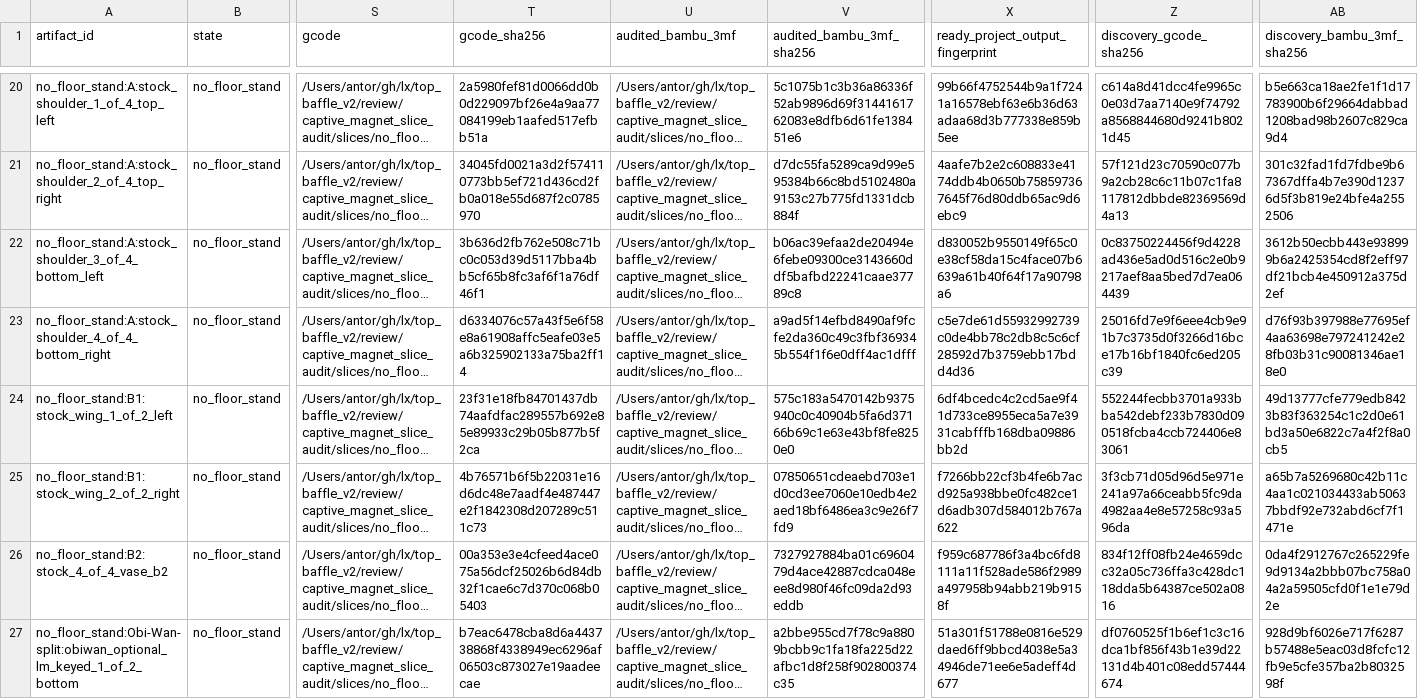
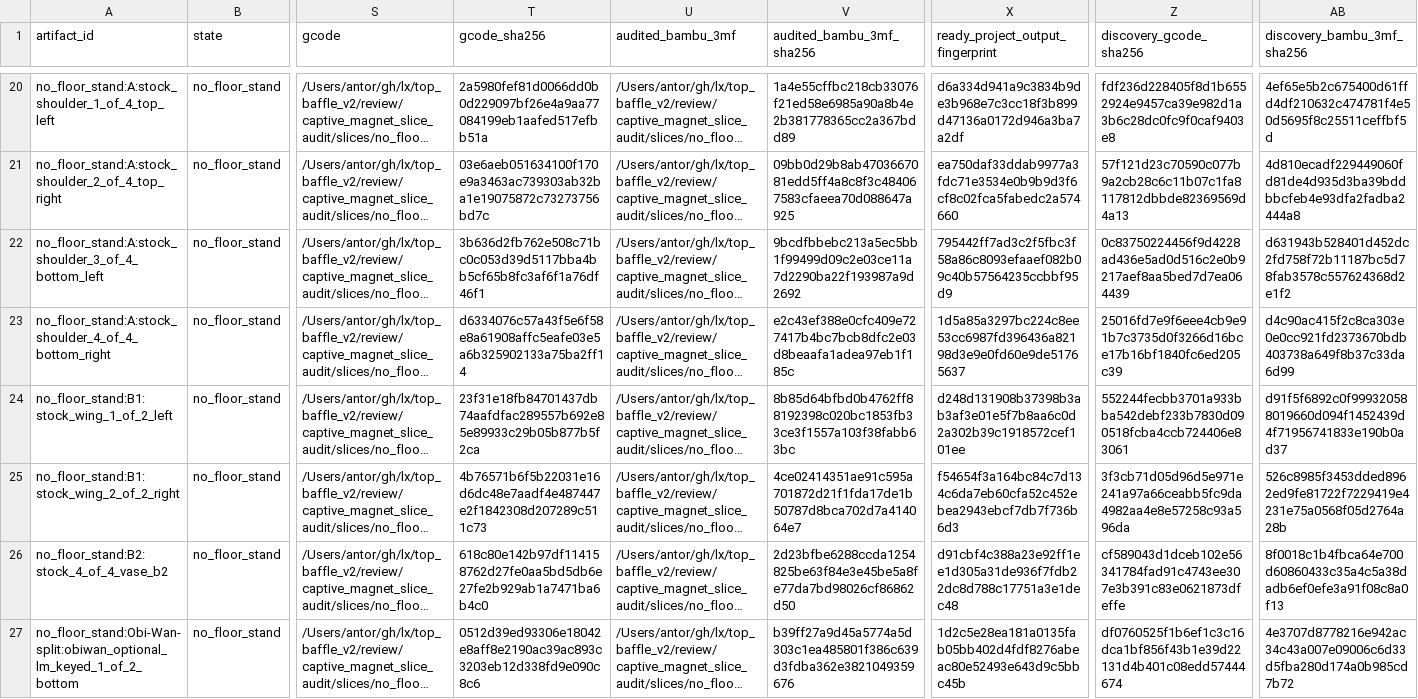
Before and after one commit to antorsae/lx, a CSV file: top_baffle_v2/review/captive_magnet_slice_audit/captive_magnet_pause_manifest.csv, drawn as a sheet; only a part is shown, gaps mark what is left out; long unchanged cells end in …; the diff covers the shown part only; the diff names each change by its address in the sheet, - before the commit and + after, or states it on an @@ line.

Commit message:
Extend the floor stand's flat foot to 130 mm so it cannot tip forward
The printed stand fell on its face when the L22 was mounted: the shared
75-mm Option-B rear span put the bend's lift-off at z=-65.85, leaving an
84.15-mm flat foot whose front support edge sat 40.9 mm BEHIND the part's
own centroid (z=-25); the driver made it worse.  The Option-B helpers now
accept per-product span and handles (defaults keep Stock and Slim
byte-identical), and the Obi-Wan stand rides a 29.15-mm rear span: the
flat foot runs 130.0 mm with the lift-off at z=-20, giving 5-16 mm of
static margin across driver CoM assumptions.  The handles (27.69/30.88)
maximise the shortened cubic's minimum radius -- centerline 21.03 mm --
keeping every duct lane at or above the R14 cable contract (lm 20.4 /
um 16.5 / t 19.0); a longer flat would break R14, so 130 is the ceiling
for this construction.

The full re-span, trough, lid, rim rabbet and all three lanes re-derive
automatically over the 209.75-mm wall path; the governing root section
widens 48.06 -> 55.90 and the conservative PLA screen now also clears
Bambu PLA Silk+ alongside Basic.  The stability model finally uses the
flat's end as the front support edge instead of the wall's front face --
the exact modelling gap that had hidden this failure.  The boss loft's
section count now derives from the span, the integrated-mount witnesses
moved with the bend, and the plate origins did not move.

```diff
--- a/top_baffle_v2/review/captive_magnet_slice_audit/captive_magnet_pause_manifest.csv
+++ b/top_baffle_v2/review/captive_magnet_slice_audit/captive_magnet_pause_manifest.csv
-V20 (audited_bambu_3mf_sha256): 5c1075b1c3b36a86336f52ab9896d69f3144161762083e8dfb6d61fe138451e6
+V20 (audited_bambu_3mf_sha256): 1a4e55cffbc218cb33076f21ed58e6985a90a8b4e2b381778365cc2a367bdd89
-X20 (ready_project_output_fingerprint): 99b66f4752544b9a1f7241a16578ebf63e6b36d63adaa68d3b777338e859b5ee
+X20 (ready_project_output_fingerprint): d6a334d941a9c3834b9de3b968e7c3cc18f3b899d47136a0172d946a3ba7a2df
-Z20 (discovery_gcode_sha256): c614a8d41dcc4fe9965c0e03d7aa7140e9f74792a8568844680d9241b8021d45
+Z20 (discovery_gcode_sha256): fdf236d228405f8d1b6552924e9457ca39e982d1a3b6c28dc0fc9f0caf9403e8
-AB20 (discovery_bambu_3mf_sha256): b5e663ca18ae2fe1f1d17783900b6f29664dabbad1208bad98b2607c829ca9d4
+AB20 (discovery_bambu_3mf_sha256): 4ef65e5b2c675400d61ffd4df210632c474781f4e50d5695f8c25511ceffbf5d
-T21 (gcode_sha256): 34045fd0021a3d2f574110773bb5ef721d436cd2fb0a018e55d687f2c0785970
+T21 (gcode_sha256): 03e6aeb051634100f170e9a3463ac739303ab32ba1e19075872c73273756bd7c
-V21 (audited_bambu_3mf_sha256): d7dc55fa5289ca9d99e595384b66c8bd5102480a9153c27b775fd1331dcb884f
+V21 (audited_bambu_3mf_sha256): 09bb0d29b8ab4703667081edd5ff4a8c8f3c484067583cfaeea70d088647a925
-X21 (ready_project_output_fingerprint): 4aafe7b2e2c608833e4174ddb4b0650b758597367645f76d80ddb65ac9d6ebc9
+X21 (ready_project_output_fingerprint): ea750daf33ddab9977a3fdc71e3534e0b9b9d3f6cf8c02fca5fabedc2a574660
-AB21 (discovery_bambu_3mf_sha256): 301c32fad1fd7fdbe9b67367dffa4b7e390d12376d5f3b819e24bfe4a2552506
+AB21 (discovery_bambu_3mf_sha256): 4d810ecadf229449060fd81de4d935d3ba39bddbbcfeb4e93dfa2fadba2444a8
-V22 (audited_bambu_3mf_sha256): b06ac39efaa2de20494e6febe09300ce3143660ddf5bafbd22241caae37789c8
+V22 (audited_bambu_3mf_sha256): 9bcdfbbebc213a5ec5bb1f99499d09c2e03ce11a7d2290ba22f193987a9d2692
-X22 (ready_project_output_fingerprint): d830052b9550149f65c0e38cf58da15c4face07b6639a61b40f64f17a90798a6
+X22 (ready_project_output_fingerprint): 795442ff7ad3c2f5fbc3f58a86c8093efaaef082b09c40b57564235ccbbf95d9
-AB22 (discovery_bambu_3mf_sha256): 3612b50ecbb443e938999b6a2425354cd8f2eff97df21bcb4e450912a375d2ef
+AB22 (discovery_bambu_3mf_sha256): d631943b528401d452dc2fd758f72b11187bc5d78fab3578c557624368d2e1f2
-V23 (audited_bambu_3mf_sha256): a9ad5f14efbd8490af9fcfe2da360c49c3fbf369345b554f1f6e0dff4ac1dfff
+V23 (audited_bambu_3mf_sha256): e2c43ef388e0cfc409e727417b4bc7bcb8dfc2e03d8beaafa1adea97eb1f185c
-X23 (ready_project_output_fingerprint): c5e7de61d55932992739c0de4bb78c2db8c5c6cf28592d7b3759ebb17bdd4d36
+X23 (ready_project_output_fingerprint): 1d5a85a3297bc224c8ee53cc6987fd396436a82198d3e9e0fd60e9de51765637
-AB23 (discovery_bambu_3mf_sha256): d76f93b397988e77695ef4aa63698e797241242e28fb03b31c90081346ae18e0
+AB23 (discovery_bambu_3mf_sha256): d4c90ac415f2c8ca303e0e0cc921fd2373670bdb403738a649f8b37c33da6d99
-V24 (audited_bambu_3mf_sha256): 575c183a5470142b9375940c0c40904b5fa6d37166b69c1e63e43bf8fe8250e0
+V24 (audited_bambu_3mf_sha256): 8b85d64bfbd0b4762ff88192398c020bc1853fb33ce3f1557a103f38fabb63bc
-X24 (ready_project_output_fingerprint): 6df4bcedc4c2cd5ae9f41d733ce8955eca5a7e3931cabfffb168dba09886bb2d
+X24 (ready_project_output_fingerprint): d248d131908b37398b3ab3af3e01e5f7b8aa6c0d2a302b39c1918572cef101ee
-AB24 (discovery_bambu_3mf_sha256): 49d13777cfe779edb8423b83f363254c1c2d0e61bd3a50e6822c7a4f2f8a0cb5
+AB24 (discovery_bambu_3mf_sha256): d91f5f6892c0f999320588019660d094f1452439d4f71956741833e190b0ad37
-V25 (audited_bambu_3mf_sha256): 07850651cdeaebd703e1d0cd3ee7060e10edb4e2aed18bf6486ea3c9e26f7fd9
+V25 (audited_bambu_3mf_sha256): 4ce02414351ae91c595a701872d21f1fda17de1b50787d8bca702d7a414064e7
-X25 (ready_project_output_fingerprint): f7266bb22cf3b4fe6b7acd925a938bbe0fc482ce1d6adb307d584012b767a622
+X25 (ready_project_output_fingerprint): f54654f3a164bc84c7d134c6da7eb60cfa52c452ebea2943ebcf7db7f736b6d3
-AB25 (discovery_bambu_3mf_sha256): a65b7a5269680c42b11c4aa1c021034433ab50637bbdf92e732abd6cf7f1471e
+AB25 (discovery_bambu_3mf_sha256): 526c8985f3453dded8962ed9fe81722f7229419e4231e75a0568f05d2764a28b
-T26 (gcode_sha256): 00a353e3e4cfeed4ace075a56dcf25026b6d84db32f1cae6c7d370c068b05403
+T26 (gcode_sha256): 618c80e142b97df114158762d27fe0aa5bd5db6e27fe2b929ab1a7471ba6b4c0
-V26 (audited_bambu_3mf_sha256): 7327927884ba01c6960479d4ace42887cdca048eee8d980f46fc09da2d93eddb
+V26 (audited_bambu_3mf_sha256): 2d23bfbe6288ccda1254825be63f84e3e45be5a8fe77da7bd98026cf86862d50
-X26 (ready_project_output_fingerprint): f959c687786f3a4bc6fd8111a11f528ade586f2989a497958b94abb219b9158f
+X26 (ready_project_output_fingerprint): d91cbf4c388a23e92ff1ee1d305a31de936f7fdb22dc8d788c17751a3e1dec48
-Z26 (discovery_gcode_sha256): 834f12ff08fb24e4659dcc32a05c736ffa3c428dc118dda5b64387ce502a0816
+Z26 (discovery_gcode_sha256): cf589043d1dceb102e56341784fad91c4743ee307e3b391c83e0621873dfeffe
-AB26 (discovery_bambu_3mf_sha256): 0da4f2912767c265229fe9d9134a2bbb07bc758a04a2a59505cfd0f1e1e79d2e
+AB26 (discovery_bambu_3mf_sha256): 8f0018c1b4fbca64e700d60860433c35a4c5a38dadb6ef0efe3a91f08c8a0f13
-T27 (gcode_sha256): b7eac6478cba8d6a443738868f4338949ec6296af06503c873027e19aadeecae
+T27 (gcode_sha256): 0512d39ed93306e18042e8aff8e2190ac39ac893c3203eb12d338fd9e090c8c6
-V27 (audited_bambu_3mf_sha256): a2bbe955cd7f78c9a8809bcbb9c1fa18fa225d22afbc1d8f258f902800374c35
+V27 (audited_bambu_3mf_sha256): b39ff27a9d45a5774a5d303c1ea485801f386c639d3fdba362e3821049359676
-X27 (ready_project_output_fingerprint): 51a301f51788e0816e529daed6ff9bbcd4038e5a34946de71ee6e5adeff4d677
+X27 (ready_project_output_fingerprint): 1d2c5e28ea181a0135fab05bb402d4fdf8276abeac80e52493e643d9c5bbc45b
-AB27 (discovery_bambu_3mf_sha256): 928d9bf6026e717f6287b57488e5eac03d8fcfc12fb9e5cfe357ba2b8032598f
+AB27 (discovery_bambu_3mf_sha256): 4e3707d8778216e942ac34c43a007e09006c6d33d5fba280d174a0b985cd7b72
```
Also changed, not shown: 134 edited cells elsewhere in this file, top_baffle_v2/review/captive_magnet_slice_audit_06hf/captive_magnet_pause_manifest.csv, 27 other files.
